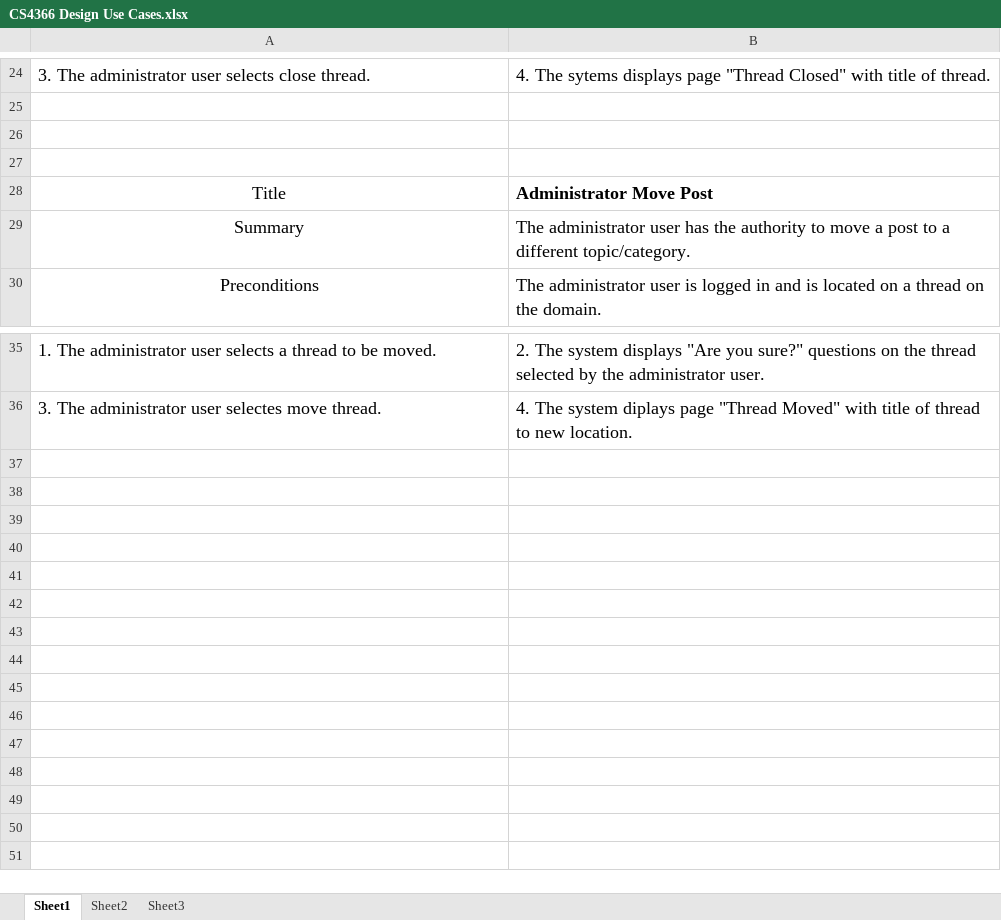
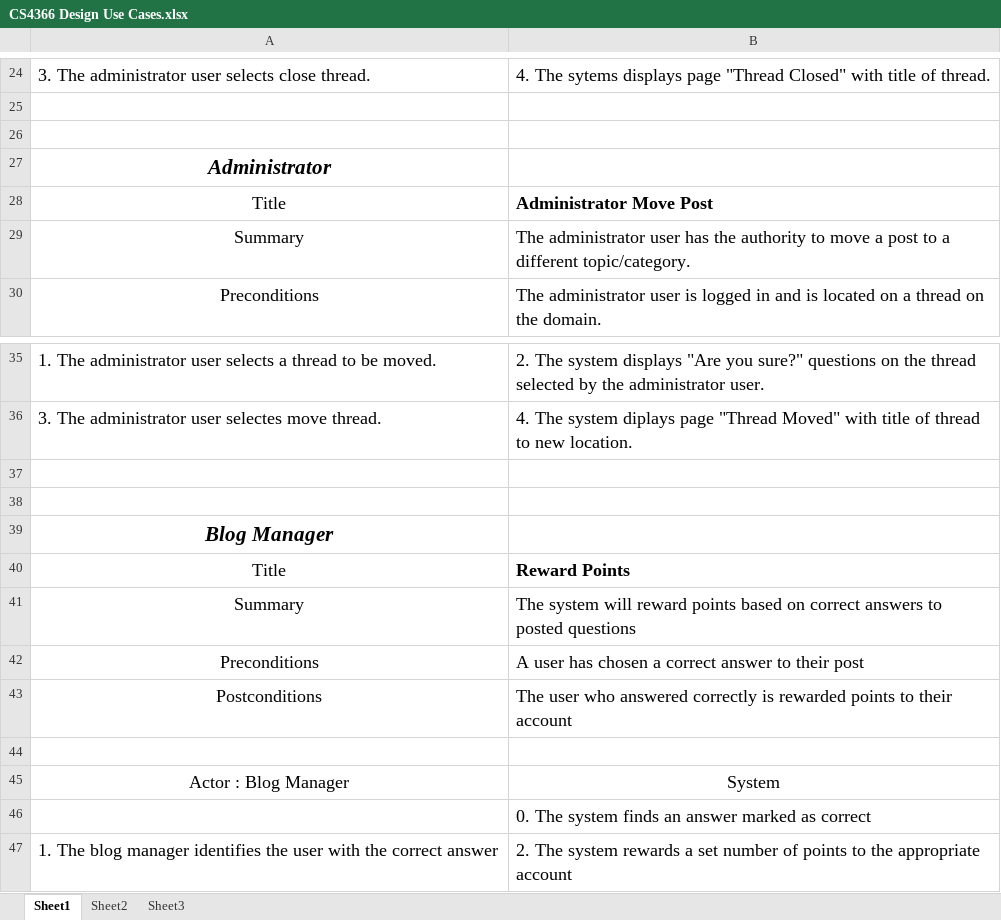
Before and after one commit to patrickbraud/CapstoneProject, an Excel workbook: Proposal/Design/CS4366 Design Use Cases.xlsx, sheet Sheet1, drawn as a sheet; only a part is shown, gaps mark what is left out; values as stored, in another font and other column widths than the file's, no borders; the diff names each change by its address in the sheet, - before the commit and + after, or states it on an @@ line.

```diff
--- a/Proposal/Design/CS4366 Design Use Cases.xlsx (sheet Sheet1)
+++ b/Proposal/Design/CS4366 Design Use Cases.xlsx (sheet Sheet1)
-A27: (empty)
+A27: Administrator
+row 37: (empty)
+row 38: (empty)
+row 39: Blog Manager
+row 40: Title | Reward Points
+row 41: Summary | The system will reward points based on correct answers to posted questions
+row 42: Preconditions | A user has chosen a correct answer to their post
+row 43: Postconditions | The user who answered correctly is rewarded points to their account
+row 44: (empty)
+row 45: Actor : Blog Manager | System
+row 46:  | 0. The system finds an answer marked as correct
+row 47: 1. The blog manager identifies the user with the correct answer | 2. The system rewards a set number of points to the appropriate account
```
Also changed, not shown: 1 other file.
